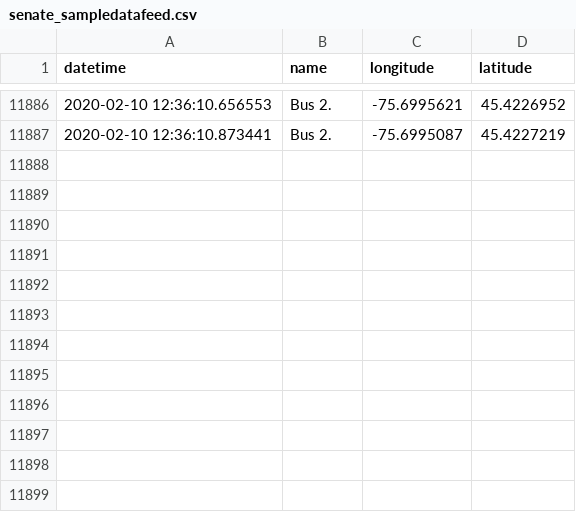
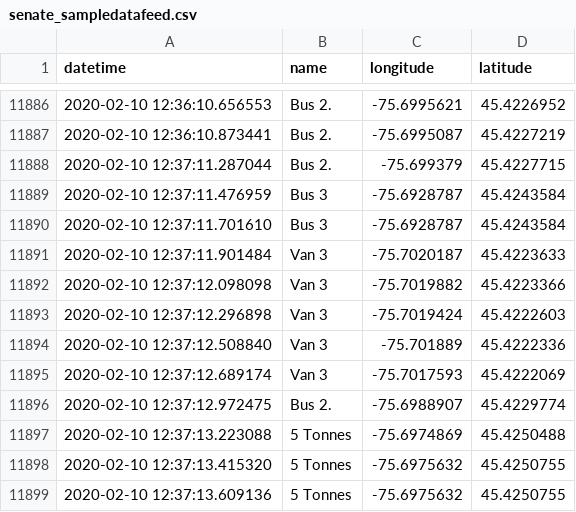
Before and after one commit to lt47/AAG, a CSV file: senate_sampledatafeed.csv, drawn as a sheet; only a part is shown, gaps mark what is left out.

Commit message:
auto push

```diff
--- a/senate_sampledatafeed.csv
+++ b/senate_sampledatafeed.csv
@@ -11887 +11887,13 @@ datetime,name,longitude,latitude
 2020-02-10 12:36:10.873441,Bus 2.,-75.6995087,45.4227219
+2020-02-10 12:37:11.287044,Bus 2.,-75.699379,45.4227715
+2020-02-10 12:37:11.476959,Bus 3,-75.6928787,45.4243584
+2020-02-10 12:37:11.701610,Bus 3,-75.6928787,45.4243584
+2020-02-10 12:37:11.901484,Van 3,-75.7020187,45.4223633
+2020-02-10 12:37:12.098098,Van 3,-75.7019882,45.4223366
+2020-02-10 12:37:12.296898,Van 3,-75.7019424,45.4222603
+2020-02-10 12:37:12.508840,Van 3,-75.701889,45.4222336
+2020-02-10 12:37:12.689174,Van 3,-75.7017593,45.4222069
+2020-02-10 12:37:12.972475,Bus 2.,-75.6988907,45.4229774
+2020-02-10 12:37:13.223088,5 Tonnes,-75.6974869,45.4250488
+2020-02-10 12:37:13.415320,5 Tonnes,-75.6975632,45.4250755
+2020-02-10 12:37:13.609136,5 Tonnes,-75.6975632,45.4250755
```
